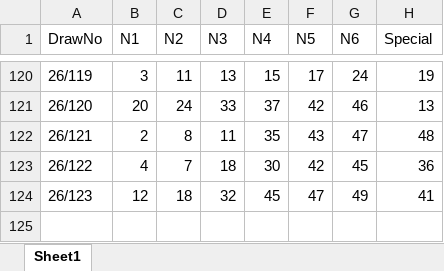
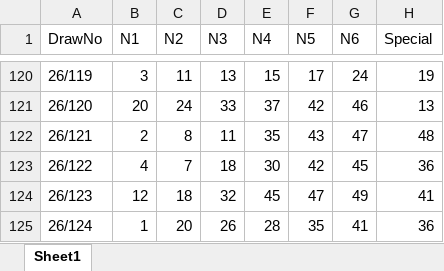
Before and after one commit to jackychowHYD/Mark-Six-AI, an Excel workbook: marksix_history.xlsx, sheet Sheet1, drawn as a sheet; only a part is shown, gaps mark what is left out; values as stored, in another font and other column widths than the file's, no borders; the diff names each change by its address in the sheet, - before the commit and + after, or states it on an @@ line.

```diff
--- a/marksix_history.xlsx (sheet Sheet1)
+++ b/marksix_history.xlsx (sheet Sheet1)
+row 125: 26/124 | 1 | 20 | 26 | 28 | 35 | 41 | 36
```
